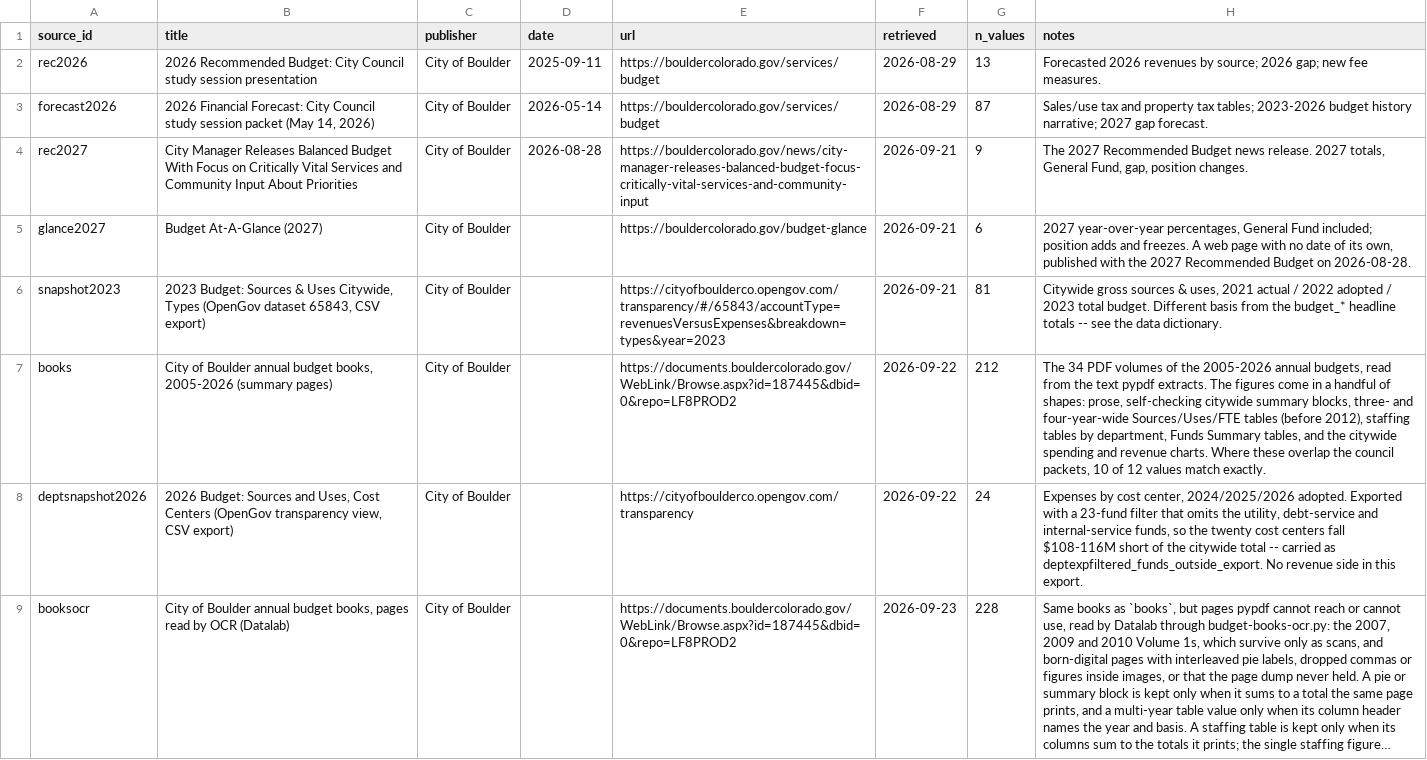
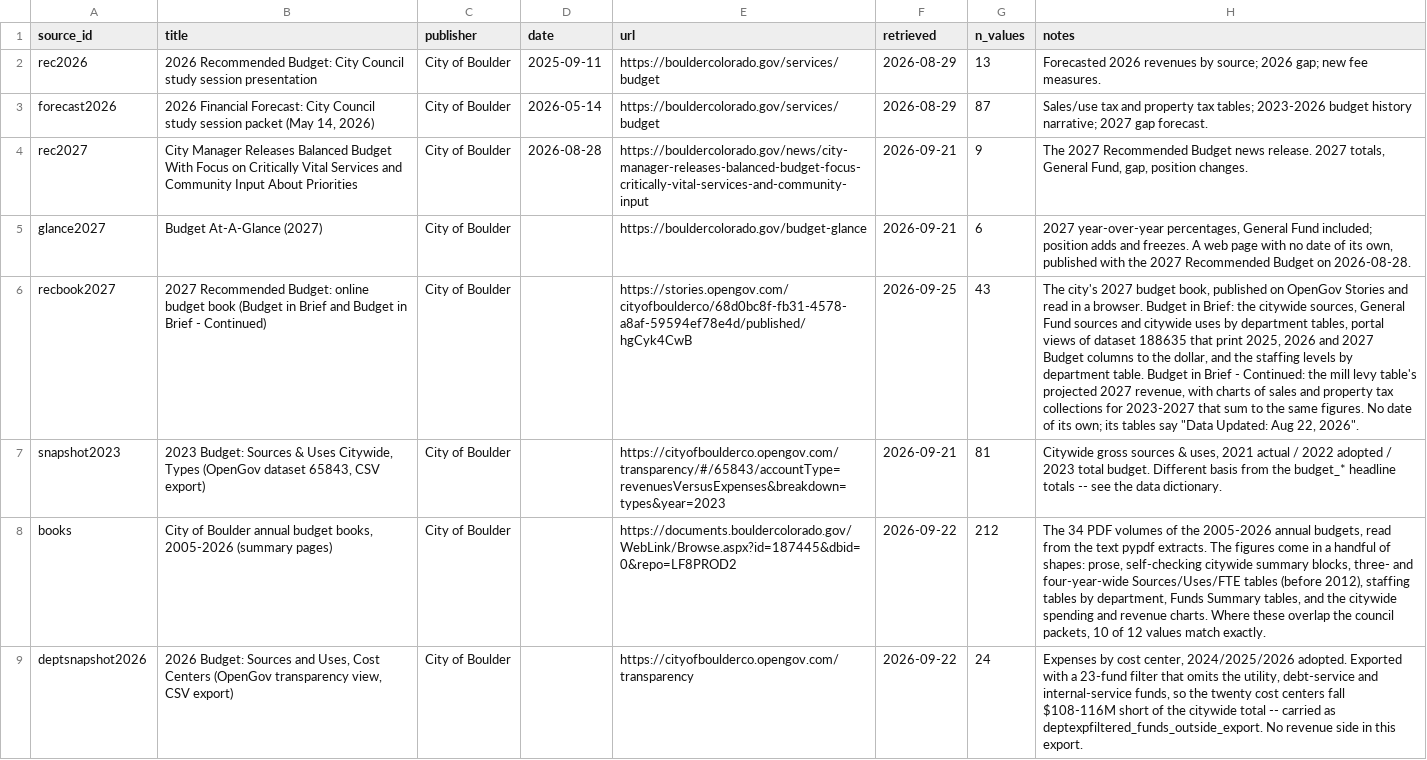
Before and after one commit to brianckeegan/charting-boulder, a CSV file: 2026-11-budget-tool/budget-history/budget-history-provenance.csv, drawn as a sheet; only a part is shown; the shorter side is filled out with more unchanged rows; long unchanged cells end in …; the diff names each change by its address in the sheet, - before the commit and + after, or states it on an @@ line.

```diff
--- a/2026-11-budget-tool/budget-history/budget-history-provenance.csv
+++ b/2026-11-budget-tool/budget-history/budget-history-provenance.csv
+row 6: recbook2027 | 2027 Recommended Budget: online budget book (Budget in Brief and Budget in Brief - Continued) | City of Boulder |  | https://stories.opengov.com/cityofboulderco/68d0bc8f-fb31-4578-a8af-59594ef78e4d/published/hgCyk4CwB | 2026-09-25 | 43 | The city's 2027 budget book, published on OpenGov Stories and read in a browser. Budget in Brief: the citywide sources, General Fund sources and citywide uses by department tables, portal views of dataset 188635 that print 2025, 2026 and 2027 Budget columns to the dollar, and the staffing levels by department table. Budget in Brief - Continued: the mill levy table's projected 2027 revenue, with charts of sales and property tax collections for 2023-2027 that sum to the same figures. No date of its own; its tables say "Data Updated: Aug 22, 2026".
```
Also changed, not shown: 2026-11-budget-tool/budget-history/budget-history-wide.csv, 2026-11-budget-tool/budget-history/budget-history.csv, 7 other files.
